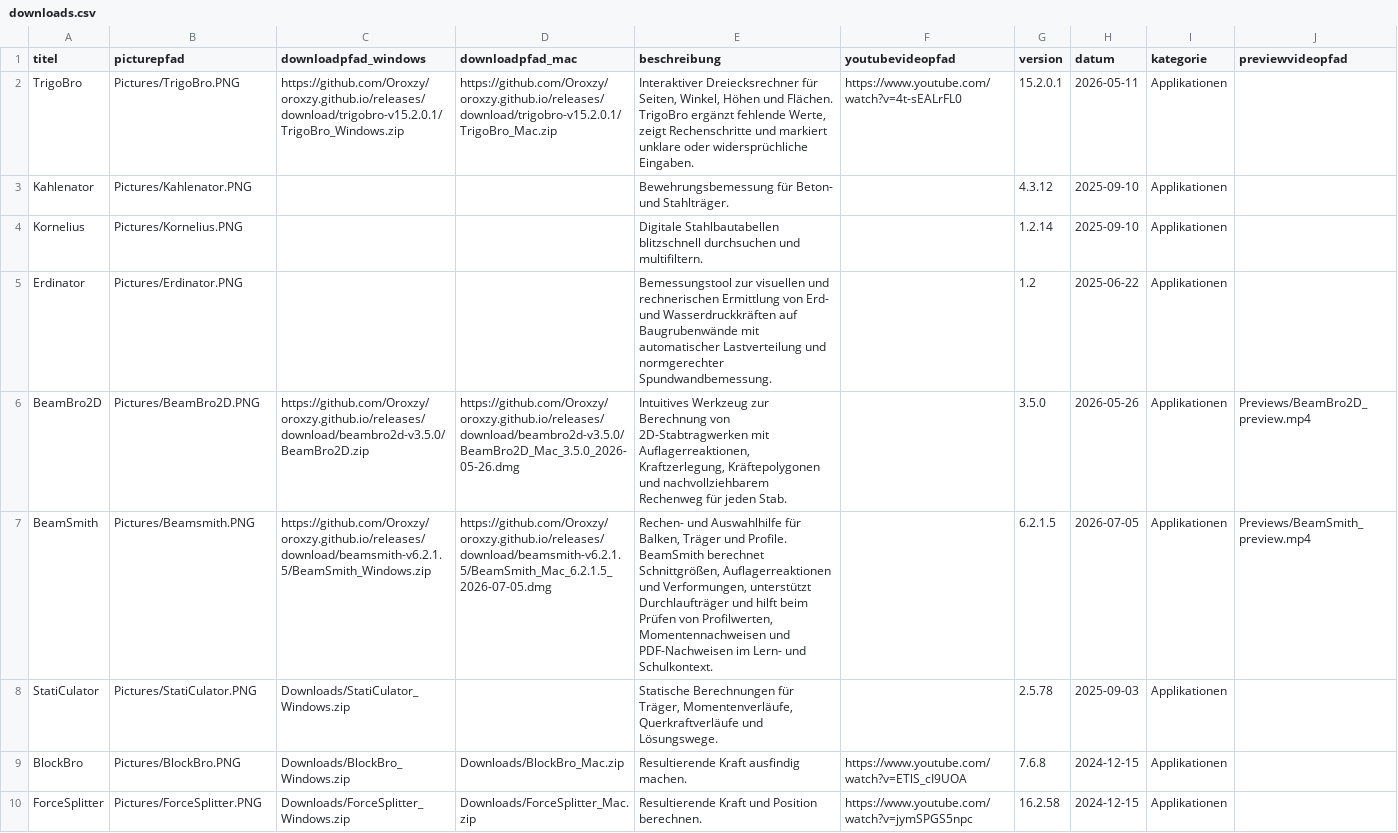
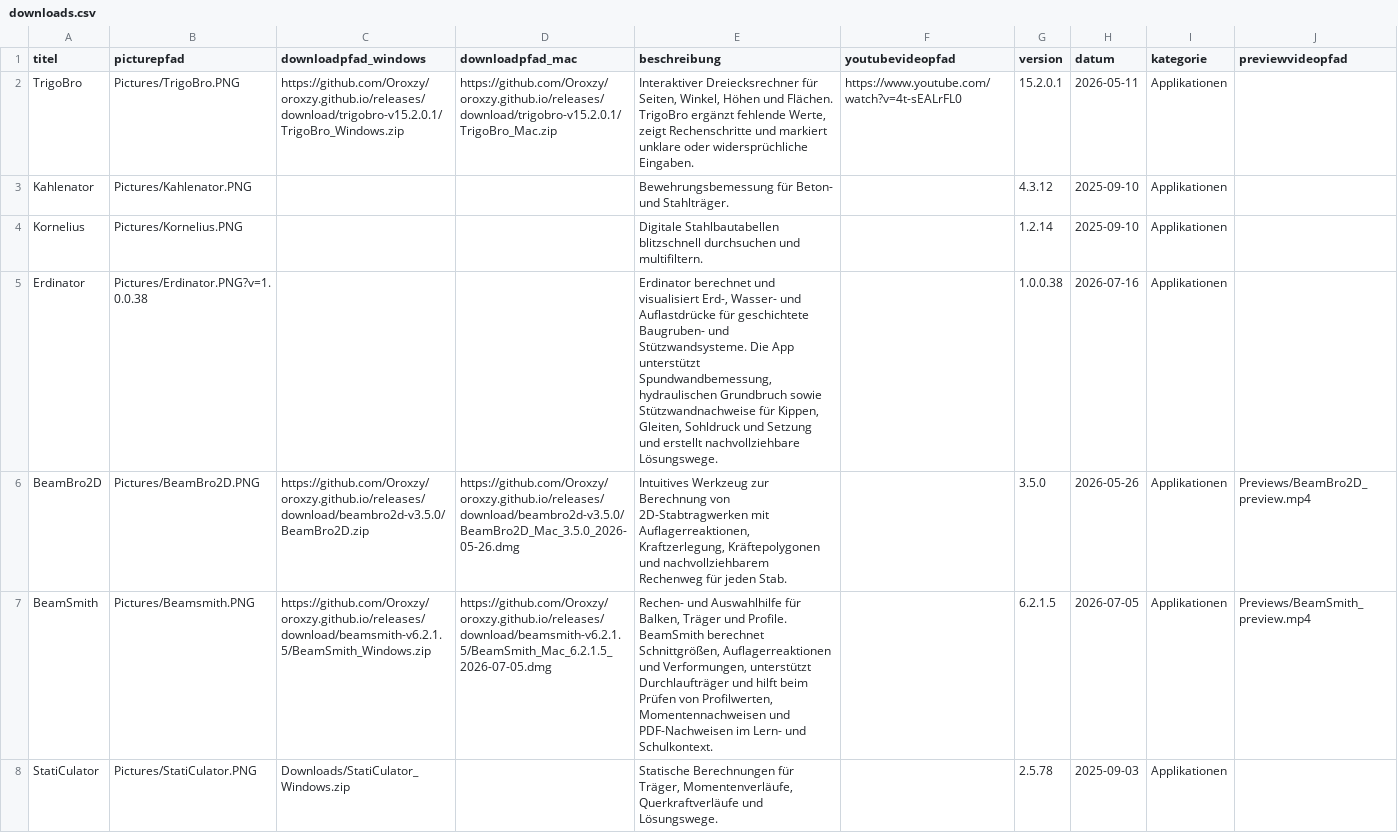
Before and after one commit to Oroxzy/oroxzy.github.io, a CSV file: downloads.csv, drawn as a sheet; only a part is shown; the shorter side is filled out with more unchanged rows.

Commit message:
Refresh Erdinator download details

```diff
--- a/downloads.csv
+++ b/downloads.csv
@@ -4,3 +4,3 @@ Kahlenator;Pictures/Kahlenator.PNG;;;Bewehrungsbemessung für Beton- und Stahltr
 Kornelius;Pictures/Kornelius.PNG;;;Digitale Stahlbautabellen blitzschnell durchsuchen und multifiltern.;;1.2.14;2025-09-10;Applikationen;
-Erdinator;Pictures/Erdinator.PNG;;;Bemessungstool zur visuellen und rechnerischen Ermittlung von Erd- und Wasserdruckkräften auf Baugrubenwände mit automatischer Lastverteilung und normgerechter Spundwandbemessung.;;1.2;2025-06-22;Applikationen;
+Erdinator;Pictures/Erdinator.PNG?v=1.0.0.38;;;Erdinator berechnet und visualisiert Erd-, Wasser- und Auflastdrücke für geschichtete Baugruben- und Stützwandsysteme. Die App unterstützt Spundwandbemessung, hydraulischen Grundbruch sowie Stützwandnachweise für Kippen, Gleiten, Sohldruck und Setzung und erstellt nachvollziehbare Lösungswege.;;1.0.0.38;2026-07-16;Applikationen;
 BeamBro2D;Pictures/BeamBro2D.PNG;https://github.com/Oroxzy/oroxzy.github.io/releases/download/beambro2d-v3.5.0/BeamBro2D.zip;https://github.com/Oroxzy/oroxzy.github.io/releases/download/beambro2d-v3.5.0/BeamBro2D_Mac_3.5.0_2026-05-26.dmg;Intuitives Werkzeug zur Berechnung von 2D-Stabtragwerken mit Auflagerreaktionen, Kraftzerlegung, Kräftepolygonen und nachvollziehbarem Rechenweg für jeden Stab.;;3.5.0;2026-05-26;Applikationen;Previews/BeamBro2D_preview.mp4
```
Also changed, not shown: 3 other files.
